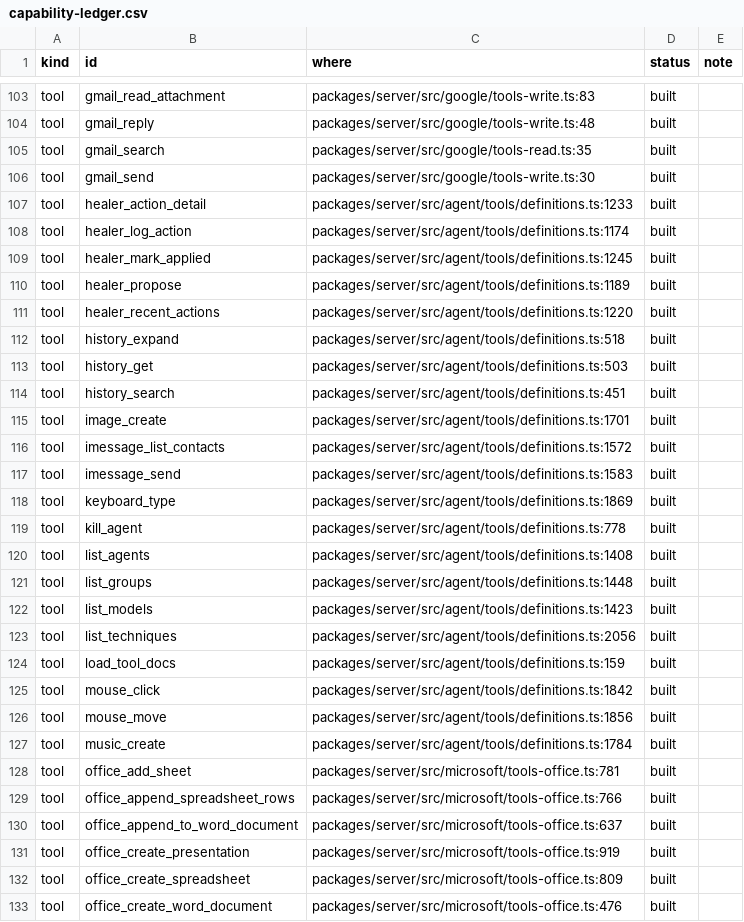
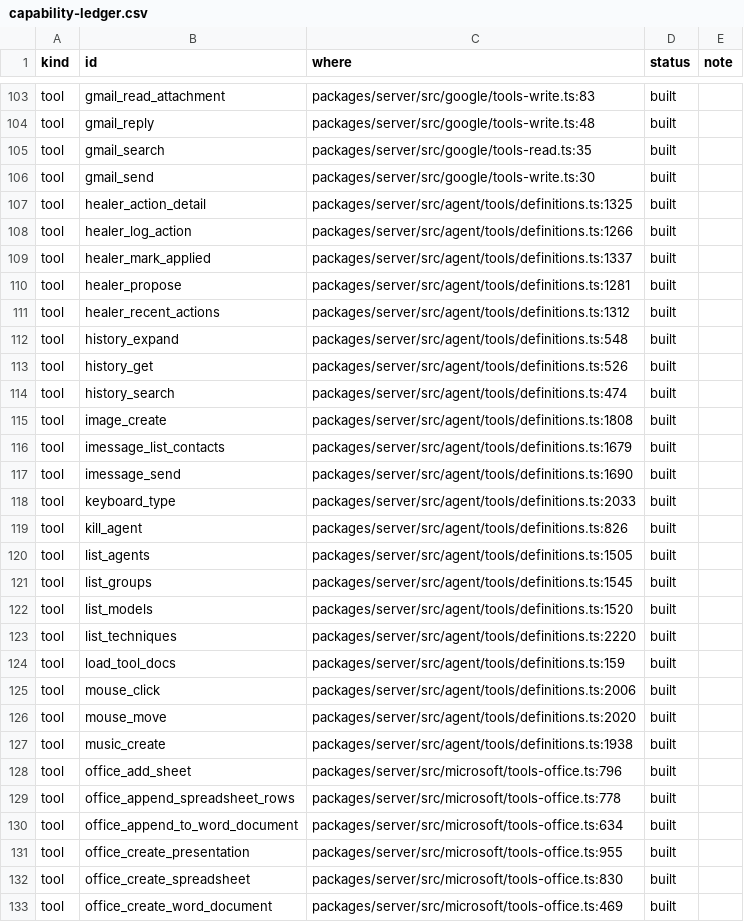
Before and after one commit to d-cornerpin/dojo, a CSV file: deploy/checks/capability-ledger.csv, drawn as a sheet; only a part is shown, gaps mark what is left out; the diff covers the shown part only.

```diff
--- a/deploy/checks/capability-ledger.csv
+++ b/deploy/checks/capability-ledger.csv
@@ -106,28 +106,28 @@ tool,gmail_search,packages/server/src/google/tools-read.ts:35,built,
 tool,gmail_send,packages/server/src/google/tools-write.ts:30,built,
-tool,healer_action_detail,packages/server/src/agent/tools/definitions.ts:1233,built,
-tool,healer_log_action,packages/server/src/agent/tools/definitions.ts:1174,built,
-tool,healer_mark_applied,packages/server/src/agent/tools/definitions.ts:1245,built,
-tool,healer_propose,packages/server/src/agent/tools/definitions.ts:1189,built,
-tool,healer_recent_actions,packages/server/src/agent/tools/definitions.ts:1220,built,
-tool,history_expand,packages/server/src/agent/tools/definitions.ts:518,built,
-tool,history_get,packages/server/src/agent/tools/definitions.ts:503,built,
-tool,history_search,packages/server/src/agent/tools/definitions.ts:451,built,
-tool,image_create,packages/server/src/agent/tools/definitions.ts:1701,built,
-tool,imessage_list_contacts,packages/server/src/agent/tools/definitions.ts:1572,built,
-tool,imessage_send,packages/server/src/agent/tools/definitions.ts:1583,built,
-tool,keyboard_type,packages/server/src/agent/tools/definitions.ts:1869,built,
-tool,kill_agent,packages/server/src/agent/tools/definitions.ts:778,built,
-tool,list_agents,packages/server/src/agent/tools/definitions.ts:1408,built,
-tool,list_groups,packages/server/src/agent/tools/definitions.ts:1448,built,
-tool,list_models,packages/server/src/agent/tools/definitions.ts:1423,built,
-tool,list_techniques,packages/server/src/agent/tools/definitions.ts:2056,built,
+tool,healer_action_detail,packages/server/src/agent/tools/definitions.ts:1325,built,
+tool,healer_log_action,packages/server/src/agent/tools/definitions.ts:1266,built,
+tool,healer_mark_applied,packages/server/src/agent/tools/definitions.ts:1337,built,
+tool,healer_propose,packages/server/src/agent/tools/definitions.ts:1281,built,
+tool,healer_recent_actions,packages/server/src/agent/tools/definitions.ts:1312,built,
+tool,history_expand,packages/server/src/agent/tools/definitions.ts:548,built,
+tool,history_get,packages/server/src/agent/tools/definitions.ts:526,built,
+tool,history_search,packages/server/src/agent/tools/definitions.ts:474,built,
+tool,image_create,packages/server/src/agent/tools/definitions.ts:1808,built,
+tool,imessage_list_contacts,packages/server/src/agent/tools/definitions.ts:1679,built,
+tool,imessage_send,packages/server/src/agent/tools/definitions.ts:1690,built,
+tool,keyboard_type,packages/server/src/agent/tools/definitions.ts:2033,built,
+tool,kill_agent,packages/server/src/agent/tools/definitions.ts:826,built,
+tool,list_agents,packages/server/src/agent/tools/definitions.ts:1505,built,
+tool,list_groups,packages/server/src/agent/tools/definitions.ts:1545,built,
+tool,list_models,packages/server/src/agent/tools/definitions.ts:1520,built,
+tool,list_techniques,packages/server/src/agent/tools/definitions.ts:2220,built,
 tool,load_tool_docs,packages/server/src/agent/tools/definitions.ts:159,built,
-tool,mouse_click,packages/server/src/agent/tools/definitions.ts:1842,built,
-tool,mouse_move,packages/server/src/agent/tools/definitions.ts:1856,built,
-tool,music_create,packages/server/src/agent/tools/definitions.ts:1784,built,
-tool,office_add_sheet,packages/server/src/microsoft/tools-office.ts:781,built,
-tool,office_append_spreadsheet_rows,packages/server/src/microsoft/tools-office.ts:766,built,
-tool,office_append_to_word_document,packages/server/src/microsoft/tools-office.ts:637,built,
-tool,office_create_presentation,packages/server/src/microsoft/tools-office.ts:919,built,
-tool,office_create_spreadsheet,packages/server/src/microsoft/tools-office.ts:809,built,
-tool,office_create_word_document,packages/server/src/microsoft/tools-office.ts:476,built,
+tool,mouse_click,packages/server/src/agent/tools/definitions.ts:2006,built,
+tool,mouse_move,packages/server/src/agent/tools/definitions.ts:2020,built,
+tool,music_create,packages/server/src/agent/tools/definitions.ts:1938,built,
+tool,office_add_sheet,packages/server/src/microsoft/tools-office.ts:796,built,
+tool,office_append_spreadsheet_rows,packages/server/src/microsoft/tools-office.ts:778,built,
+tool,office_append_to_word_document,packages/server/src/microsoft/tools-office.ts:634,built,
+tool,office_create_presentation,packages/server/src/microsoft/tools-office.ts:955,built,
+tool,office_create_spreadsheet,packages/server/src/microsoft/tools-office.ts:830,built,
+tool,office_create_word_document,packages/server/src/microsoft/tools-office.ts:469,built,
```
Also changed, not shown: 1 added row and 145 edited cells elsewhere in this file.
